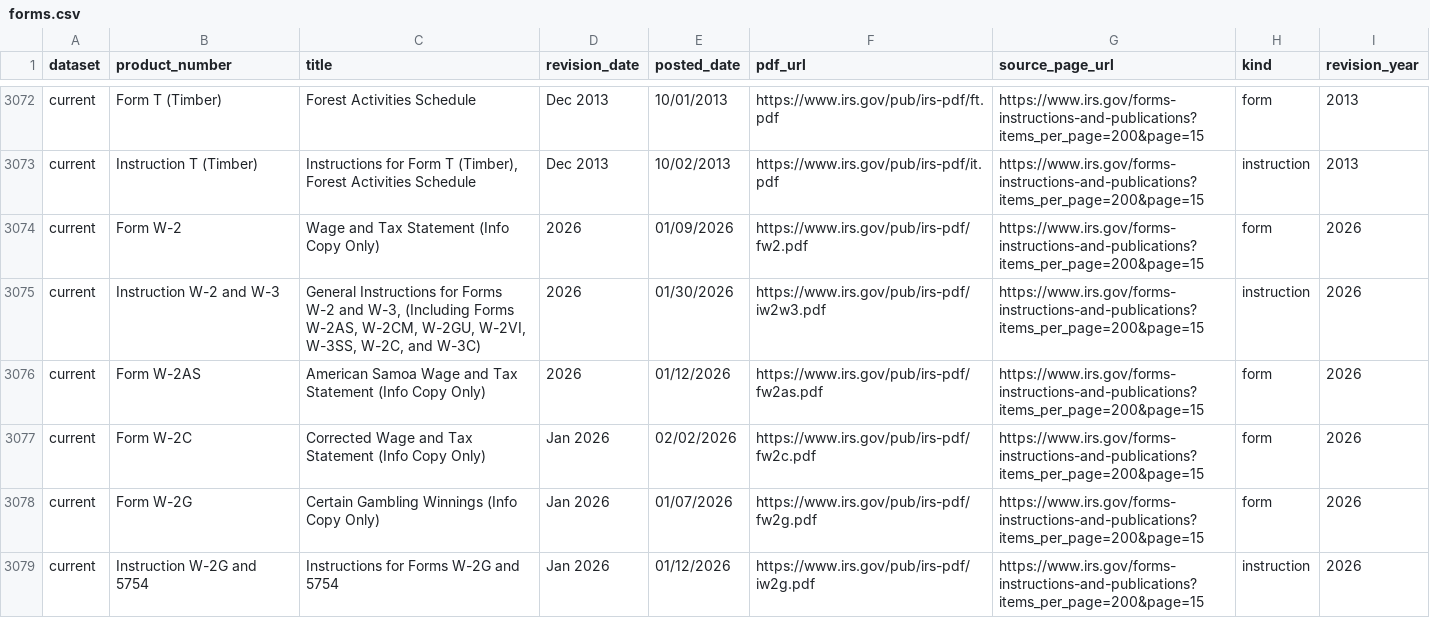
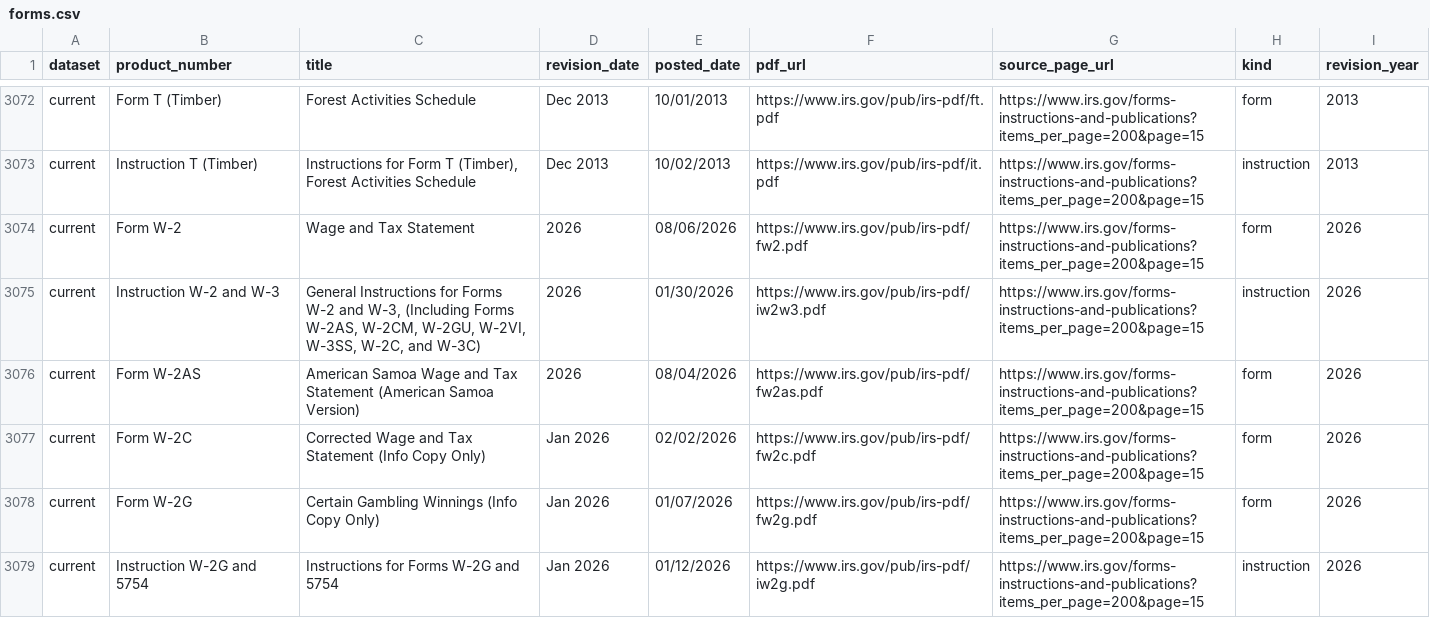
Before and after one commit to MoesBigRepo/irs-tax-forms-catalog, a CSV file: data/irs/current/forms.csv, drawn as a sheet; only a part is shown, gaps mark what is left out; the diff covers the shown part only.

```diff
--- a/data/irs/current/forms.csv
+++ b/data/irs/current/forms.csv
@@ -3073,5 +3073,5 @@ current,Form T (Timber),Forest Activities Schedule,Dec 2013,10/01/2013,https://w
 current,Instruction T (Timber),"Instructions for Form T (Timber), Forest Activities Schedule",Dec 2013,10/02/2013,https://www.irs.gov/pub/irs-pdf/it.pdf,https://www.irs.gov/forms-instructions-and-publications?items_per_page=200&page=15,instruction,2013
-current,Form W-2,Wage and Tax Statement (Info Copy Only),2026,01/09/2026,https://www.irs.gov/pub/irs-pdf/fw2.pdf,https://www.irs.gov/forms-instructions-and-publications?items_per_page=200&page=15,form,2026
+current,Form W-2,Wage and Tax Statement,2026,08/06/2026,https://www.irs.gov/pub/irs-pdf/fw2.pdf,https://www.irs.gov/forms-instructions-and-publications?items_per_page=200&page=15,form,2026
 current,Instruction W-2 and W-3,"General Instructions for Forms W-2 and W-3, (Including Forms W-2AS, W-2CM, W-2GU, W-2VI, W-3SS, W-2C, and W-3C)",2026,01/30/2026,https://www.irs.gov/pub/irs-pdf/iw2w3.pdf,https://www.irs.gov/forms-instructions-and-publications?items_per_page=200&page=15,instruction,2026
-current,Form W-2AS,American Samoa Wage and Tax Statement (Info Copy Only),2026,01/12/2026,https://www.irs.gov/pub/irs-pdf/fw2as.pdf,https://www.irs.gov/forms-instructions-and-publications?items_per_page=200&page=15,form,2026
+current,Form W-2AS,American Samoa Wage and Tax Statement (American Samoa Version),2026,08/04/2026,https://www.irs.gov/pub/irs-pdf/fw2as.pdf,https://www.irs.gov/forms-instructions-and-publications?items_per_page=200&page=15,form,2026
 current,Form W-2C,Corrected Wage and Tax Statement (Info Copy Only),Jan 2026,02/02/2026,https://www.irs.gov/pub/irs-pdf/fw2c.pdf,https://www.irs.gov/forms-instructions-and-publications?items_per_page=200&page=15,form,2026
```
Also changed, not shown: 28 edited cells elsewhere in this file, 6 other files.
